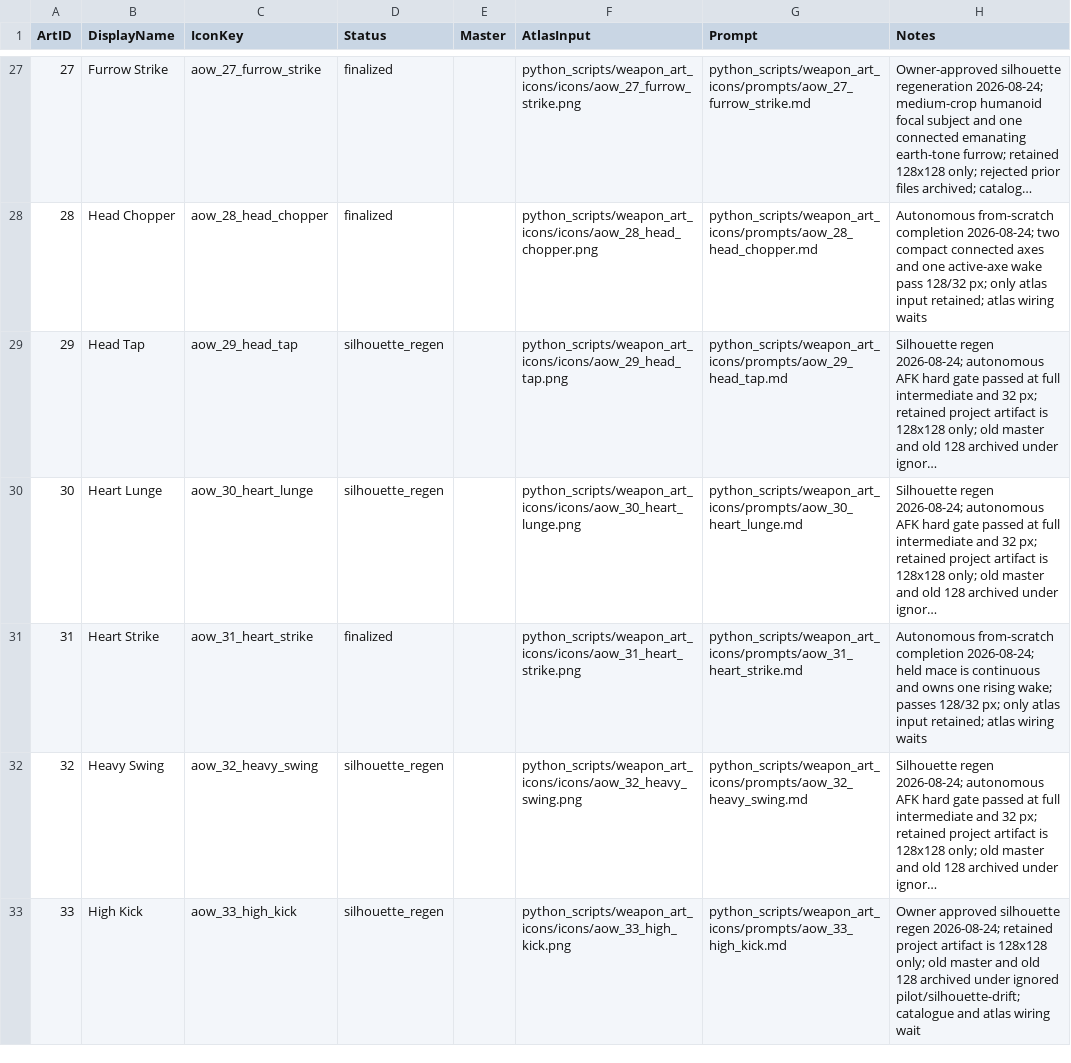
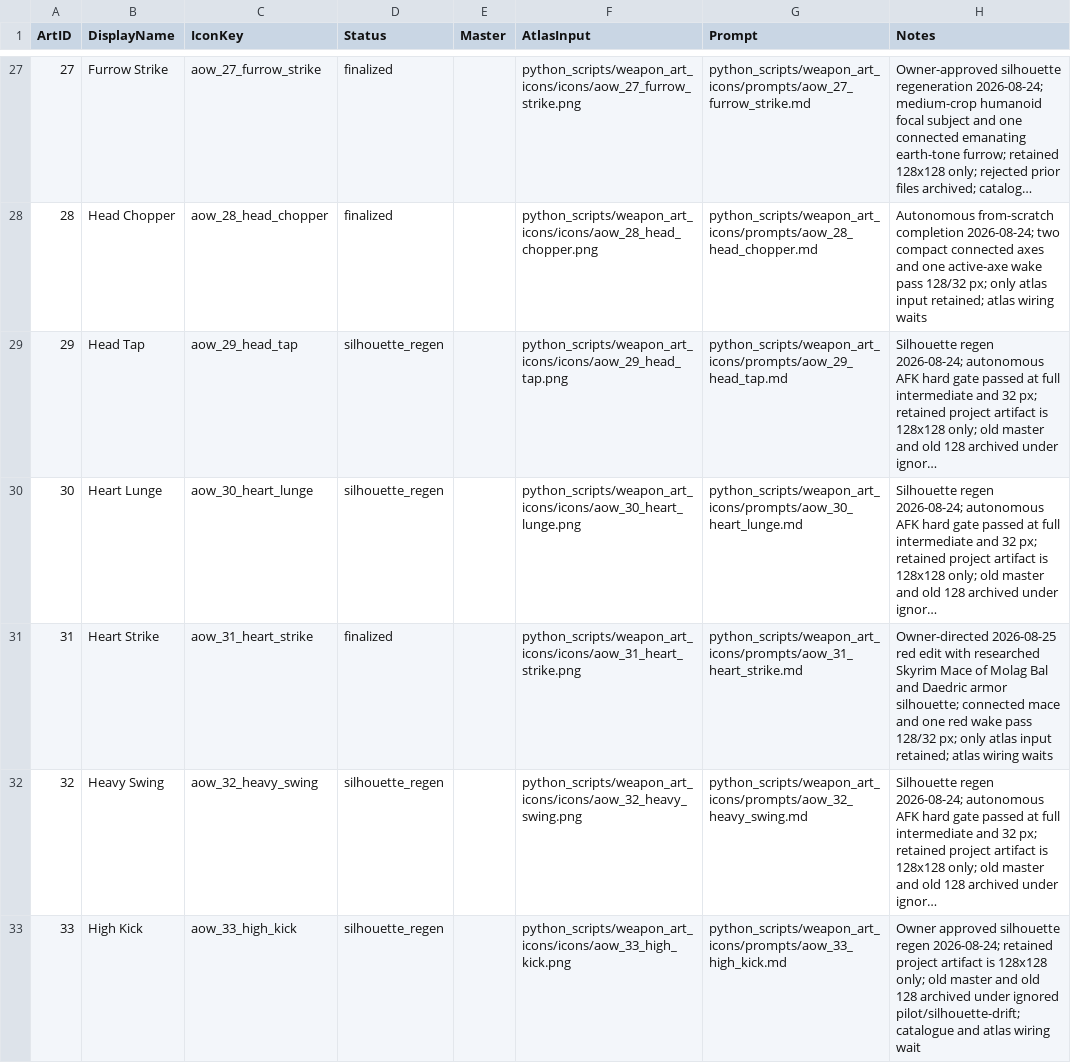
Before and after one commit to Leit-motif/Skyrim_SpellHotbar2, a TSV file: python_scripts/weapon_art_icons/manifest.tsv, drawn as a sheet; only a part is shown, gaps mark what is left out; long unchanged cells end in …; the diff covers the shown part only; the diff names each change by its address in the sheet, - before the commit and + after, or states it on an @@ line.

```diff
--- a/python_scripts/weapon_art_icons/manifest.tsv
+++ b/python_scripts/weapon_art_icons/manifest.tsv
-H31 (Notes): Autonomous from-scratch completion 2026-08-24; held mace is continuous and owns one rising wake; passes 128/32 px;…
+H31 (Notes): Owner-directed 2026-08-25 red edit with researched Skyrim Mace of Molag Bal and Daedric armor silhouette; connected mace and one red wake pass 128/32 px;…
```
Also changed, not shown: 3 edited cells elsewhere in this file, 8 other files.
